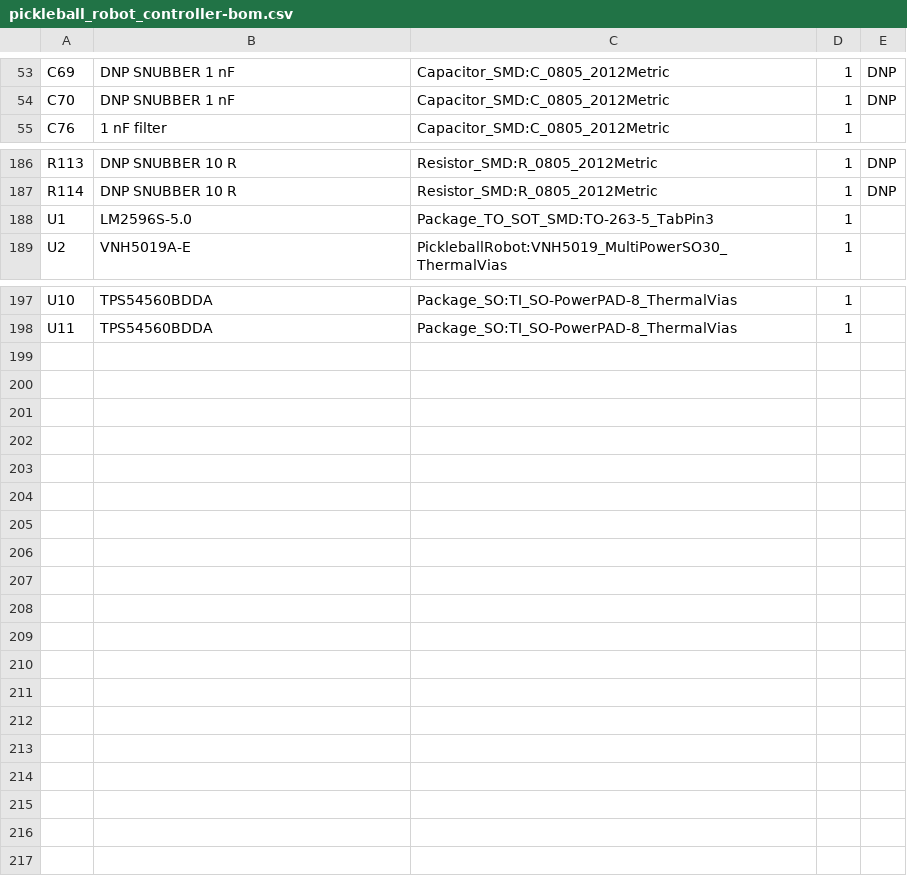
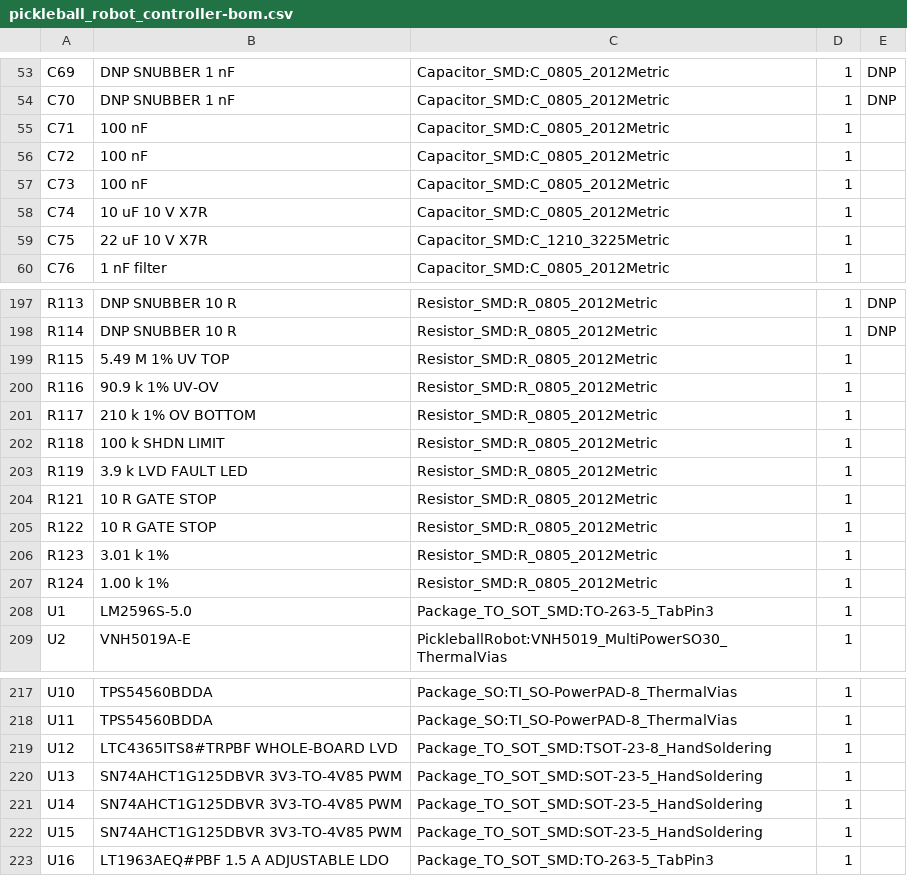
Before and after one commit to harrisontidy/pickleball-robot, a CSV file: pickleball_robot_controller-bom.csv, drawn as a sheet; only a part is shown, gaps mark what is left out; the diff covers the shown part only; the diff names each change by its address in the sheet, - before the commit and + after, or states it on an @@ line.

Commit message:
Add whole-system battery cutoff and hardened servo interfaces

```diff
--- a/pickleball_robot_controller-bom.csv
+++ b/pickleball_robot_controller-bom.csv
+row 55: C71 | 100 nF | Capacitor_SMD:C_0805_2012Metric | 1
+row 56: C72 | 100 nF | Capacitor_SMD:C_0805_2012Metric | 1
+row 57: C73 | 100 nF | Capacitor_SMD:C_0805_2012Metric | 1
+row 58: C74 | 10 uF 10 V X7R | Capacitor_SMD:C_0805_2012Metric | 1
+row 59: C75 | 22 uF 10 V X7R | Capacitor_SMD:C_1210_3225Metric | 1
+row 199: R115 | 5.49 M 1% UV TOP | Resistor_SMD:R_0805_2012Metric | 1
+row 200: R116 | 90.9 k 1% UV-OV | Resistor_SMD:R_0805_2012Metric | 1
+row 201: R117 | 210 k 1% OV BOTTOM | Resistor_SMD:R_0805_2012Metric | 1
+row 202: R118 | 100 k SHDN LIMIT | Resistor_SMD:R_0805_2012Metric | 1
+row 203: R119 | 3.9 k LVD FAULT LED | Resistor_SMD:R_0805_2012Metric | 1
+row 204: R121 | 10 R GATE STOP | Resistor_SMD:R_0805_2012Metric | 1
+row 205: R122 | 10 R GATE STOP | Resistor_SMD:R_0805_2012Metric | 1
+row 206: R123 | 3.01 k 1% | Resistor_SMD:R_0805_2012Metric | 1
+row 207: R124 | 1.00 k 1% | Resistor_SMD:R_0805_2012Metric | 1
+row 219: U12 | LTC4365ITS8#TRPBF WHOLE-BOARD LVD | Package_TO_SOT_SMD:TSOT-23-8_HandSoldering | 1
+row 220: U13 | SN74AHCT1G125DBVR 3V3-TO-4V85 PWM | Package_TO_SOT_SMD:SOT-23-5_HandSoldering | 1
+row 221: U14 | SN74AHCT1G125DBVR 3V3-TO-4V85 PWM | Package_TO_SOT_SMD:SOT-23-5_HandSoldering | 1
+row 222: U15 | SN74AHCT1G125DBVR 3V3-TO-4V85 PWM | Package_TO_SOT_SMD:SOT-23-5_HandSoldering | 1
+row 223: U16 | LT1963AEQ#PBF 1.5 A ADJUSTABLE LDO | Package_TO_SOT_SMD:TO-263-5_TabPin3 | 1
```
Also changed, not shown: 6 added rows and 1 edited cell elsewhere in this file, 18 other files.
